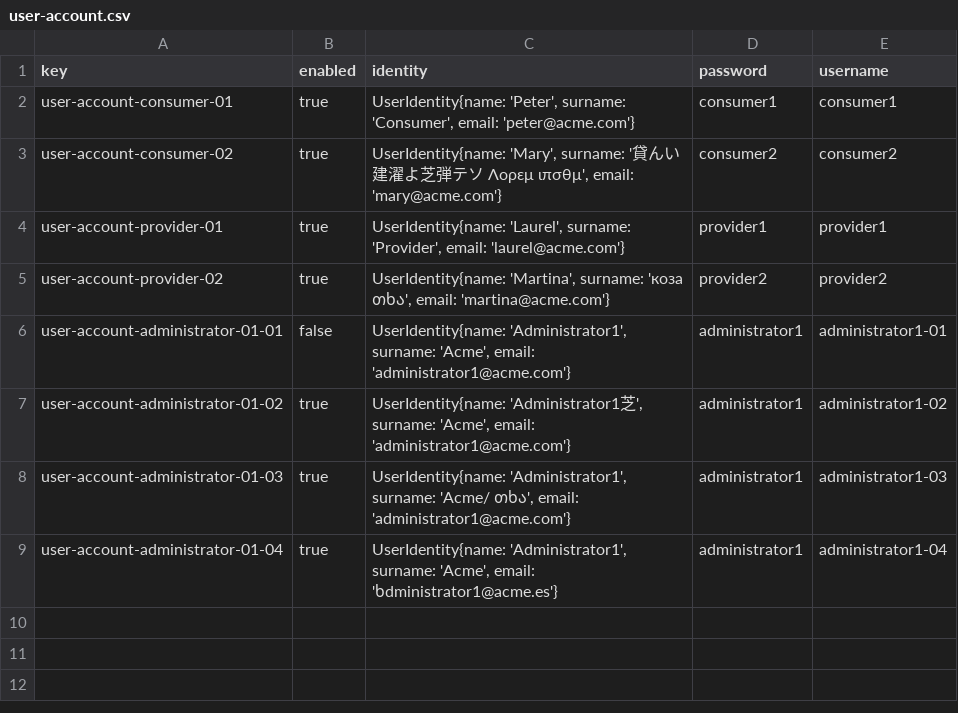
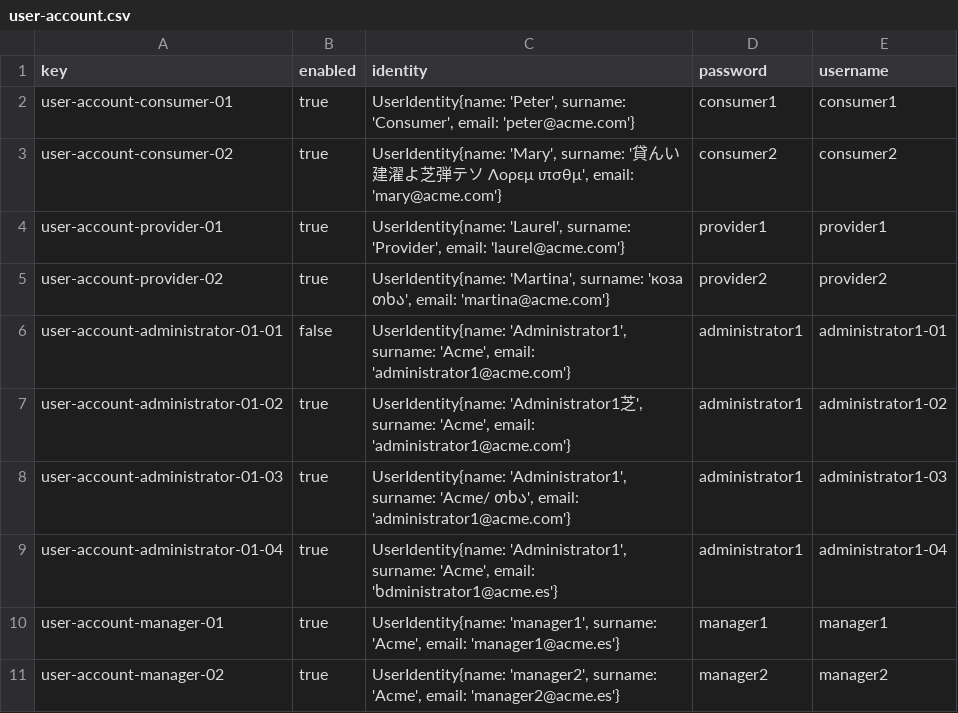
Before and after one commit to pabpergas/DP2, a CSV file: src/main/webapp/WEB-INF/resources/sample-data/user-account.csv, drawn as a sheet; the diff names each change by its address in the sheet, - before the commit and + after, or states it on an @@ line.

Commit message:
añadidos los datos de manager en su csv y en userAccount

```diff
--- a/src/main/webapp/WEB-INF/resources/sample-data/user-account.csv
+++ b/src/main/webapp/WEB-INF/resources/sample-data/user-account.csv
+row 10: user-account-manager-01 | true | UserIdentity{name: 'manager1', surname: 'Acme', email: 'manager1@acme.es'} | manager1 | manager1
+row 11: user-account-manager-02 | true | UserIdentity{name: 'manager2', surname: 'Acme', email: 'manager2@acme.es'} | manager2 | manager2
```
Also changed, not shown: 2 other files.
